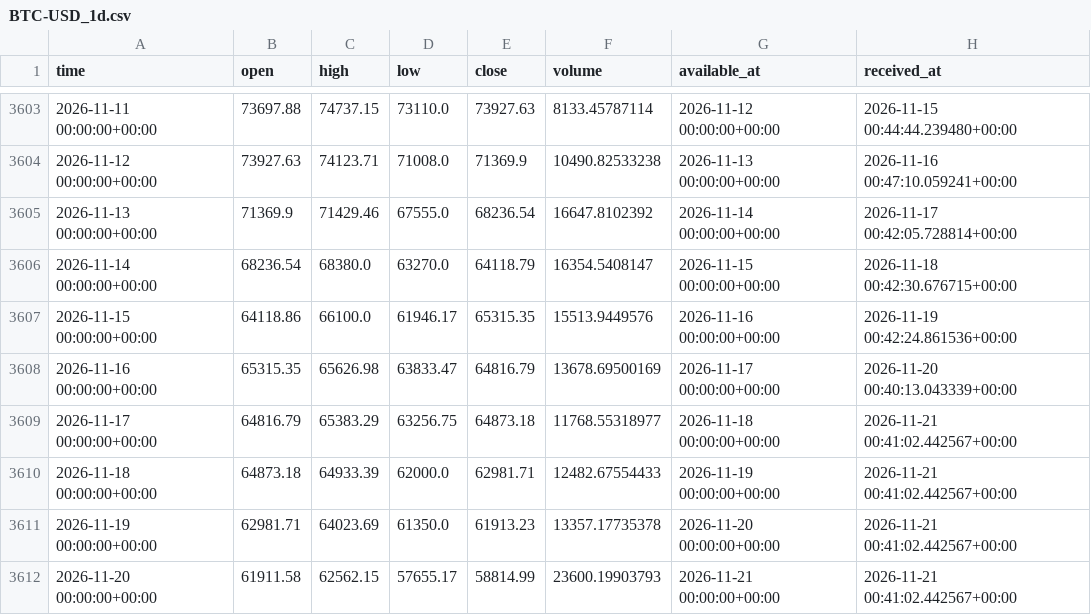
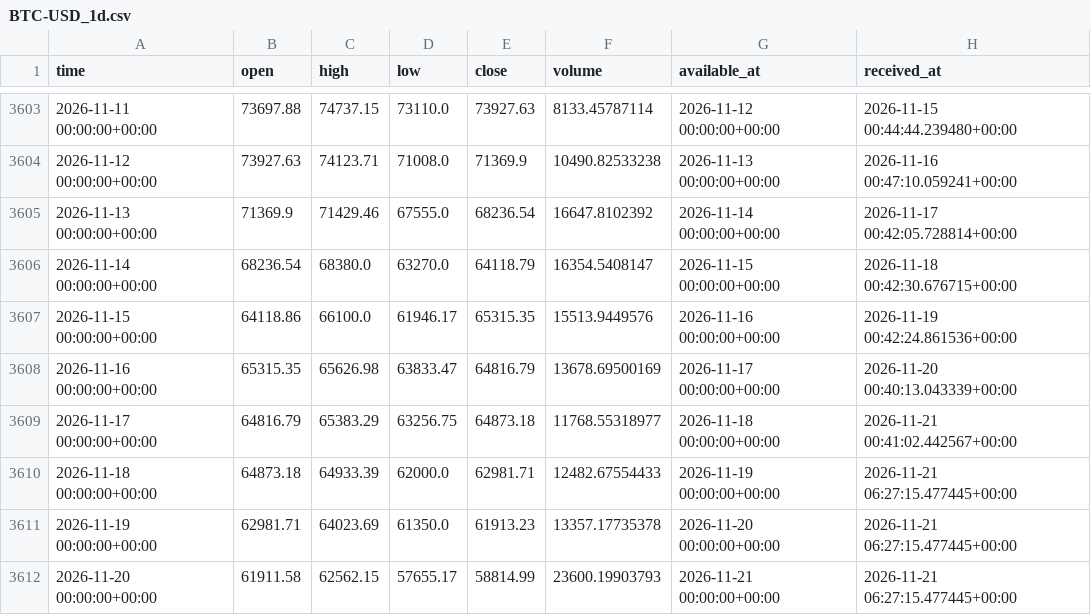
Before and after one commit to brendenhuntzinger1/trading, a CSV file: data/paper/BTC-USD_1d.csv, drawn as a sheet; only a part is shown, gaps mark what is left out.

```diff
--- a/data/paper/BTC-USD_1d.csv
+++ b/data/paper/BTC-USD_1d.csv
@@ -3609,4 +3609,4 @@ time,open,high,low,close,volume,available_at,received_at
 2026-11-17 00:00:00+00:00,64816.79,65383.29,63256.75,64873.18,11768.55318977,2026-11-18 00:00:00+00:00,2026-11-21 00:41:02.442567+00:00
-2026-11-18 00:00:00+00:00,64873.18,64933.39,62000.0,62981.71,12482.67554433,2026-11-19 00:00:00+00:00,2026-11-21 00:41:02.442567+00:00
-2026-11-19 00:00:00+00:00,62981.71,64023.69,61350.0,61913.23,13357.17735378,2026-11-20 00:00:00+00:00,2026-11-21 00:41:02.442567+00:00
-2026-11-20 00:00:00+00:00,61911.58,62562.15,57655.17,58814.99,23600.19903793,2026-11-21 00:00:00+00:00,2026-11-21 00:41:02.442567+00:00
+2026-11-18 00:00:00+00:00,64873.18,64933.39,62000.0,62981.71,12482.67554433,2026-11-19 00:00:00+00:00,2026-11-21 06:27:15.477445+00:00
+2026-11-19 00:00:00+00:00,62981.71,64023.69,61350.0,61913.23,13357.17735378,2026-11-20 00:00:00+00:00,2026-11-21 06:27:15.477445+00:00
+2026-11-20 00:00:00+00:00,61911.58,62562.15,57655.17,58814.99,23600.19903793,2026-11-21 00:00:00+00:00,2026-11-21 06:27:15.477445+00:00
```
Also changed, not shown: data/paper/ETH-USD_1d.csv, 4 other files.
